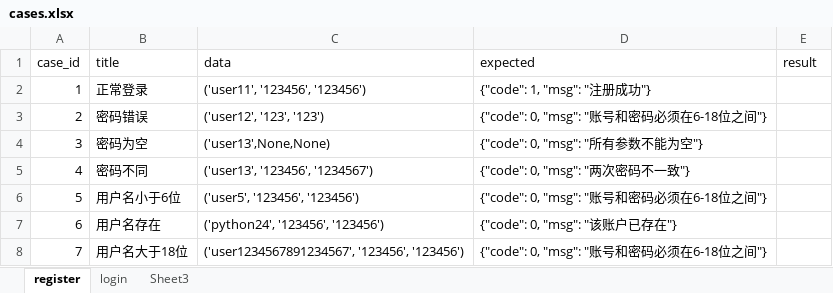
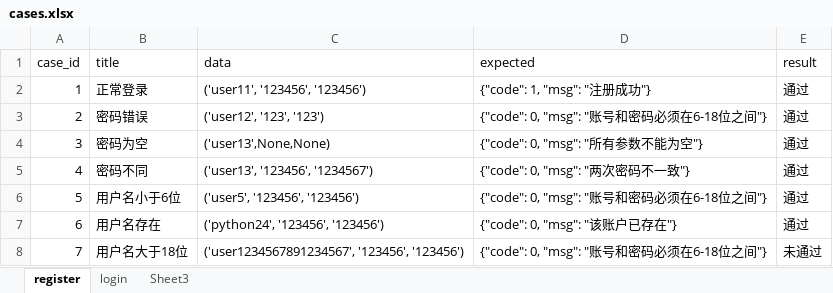
Before and after one commit to wsdxl/excises_python, an Excel workbook: python_unittest/cases.xlsx, sheet register, drawn as a sheet; values as stored, in another font and other column widths than the file's, no borders; the diff names each change by its address in the sheet, - before the commit and + after, or states it on an @@ line.

```diff
--- a/python_unittest/cases.xlsx (sheet register)
+++ b/python_unittest/cases.xlsx (sheet register)
-E2:E7 (result): (empty)
+E2:E7 (result): 通过
-E8 (result): (empty)
+E8 (result): 未通过
```
Also changed, not shown: sheet login, 8 other files.
